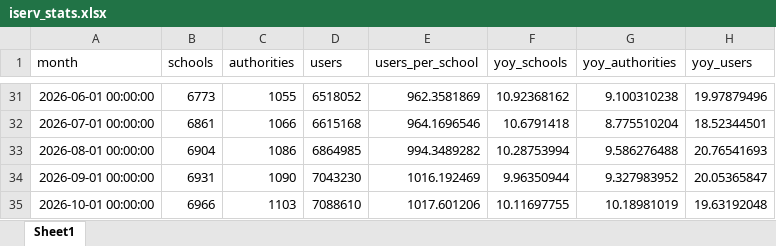
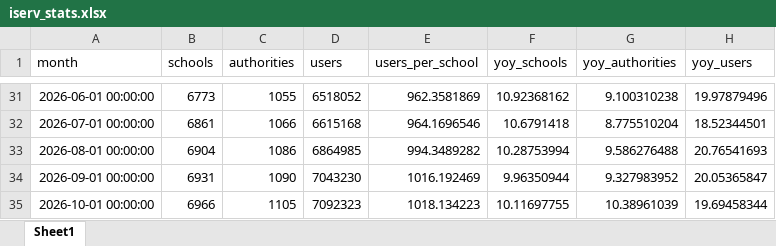
Before and after one commit to batuhanayverdi/iserv-monthly-stats, an Excel workbook: iserv_stats.xlsx, sheet Sheet1, drawn as a sheet; only a part is shown, gaps mark what is left out; values as stored, in another font and other column widths than the file's, no borders; the diff names each change by its address in the sheet, - before the commit and + after, or states it on an @@ line.

```diff
--- a/iserv_stats.xlsx (sheet Sheet1)
+++ b/iserv_stats.xlsx (sheet Sheet1)
-C35 (authorities): 1103
+C35 (authorities): 1105
-D35 (users): 7088610
+D35 (users): 7092323
-E35 (users_per_school): 1017.601206
+E35 (users_per_school): 1018.134223
-G35 (yoy_authorities): 10.18981019
+G35 (yoy_authorities): 10.38961039
-H35 (yoy_users): 19.63192048
+H35 (yoy_users): 19.69458344
```
